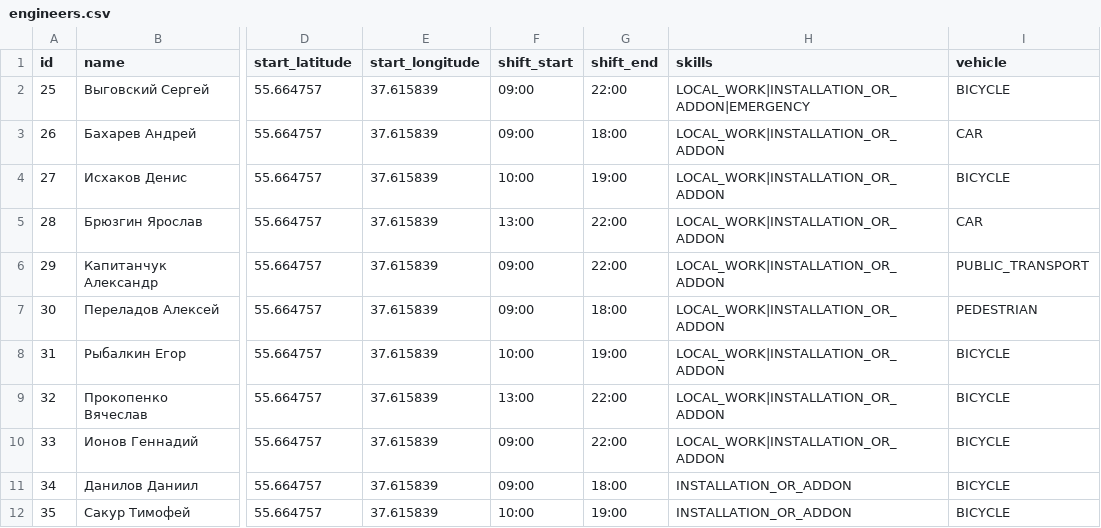
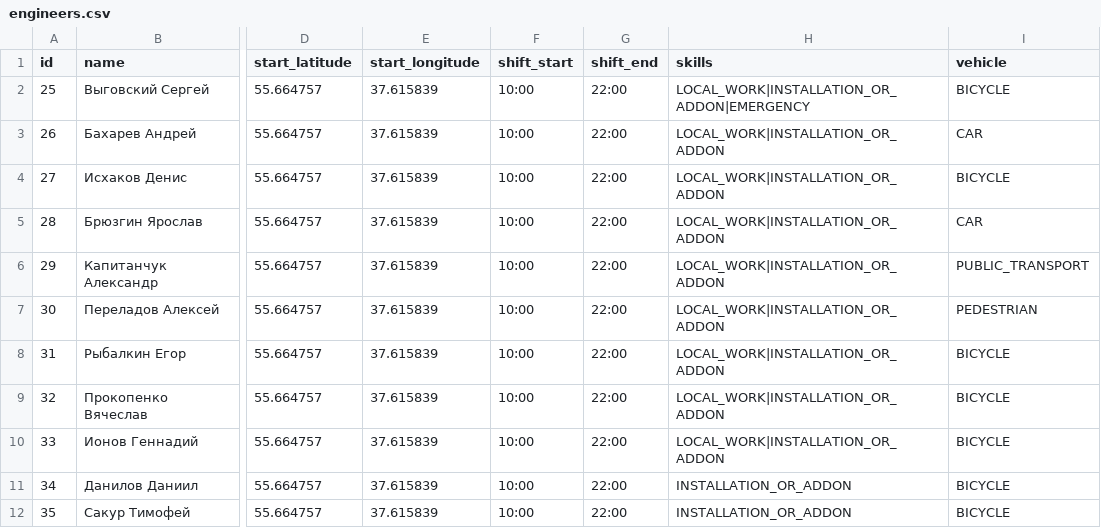
Before and after one commit to SeenSeey/Beeline-TimeWindow-Routing, a CSV file: server/src/main/resources/demo/dataset/yugo-centr/engineers.csv, drawn as a sheet; only a part is shown, gaps mark what is left out; the diff names each change by its address in the sheet, - before the commit and + after, or states it on an @@ line.

```diff
--- a/server/src/main/resources/demo/dataset/yugo-centr/engineers.csv
+++ b/server/src/main/resources/demo/dataset/yugo-centr/engineers.csv
-F2:F3 (shift_start): 09:00
+F2:F3 (shift_start): 10:00
-G3 (shift_end): 18:00
+G3 (shift_end): 22:00
-G4 (shift_end): 19:00
+G4 (shift_end): 22:00
-F5 (shift_start): 13:00
+F5 (shift_start): 10:00
-F6:F7 (shift_start): 09:00
+F6:F7 (shift_start): 10:00
-G7 (shift_end): 18:00
+G7 (shift_end): 22:00
-G8 (shift_end): 19:00
+G8 (shift_end): 22:00
-F9 (shift_start): 13:00
+F9 (shift_start): 10:00
-F10:F11 (shift_start): 09:00
+F10:F11 (shift_start): 10:00
-G11 (shift_end): 18:00
+G11 (shift_end): 22:00
-G12 (shift_end): 19:00
+G12 (shift_end): 22:00
```
Also changed, not shown: server/src/main/resources/demo/dataset/vostok/engineers.csv, server/src/main/resources/demo/dataset/yugo-vostok/engineers.csv, 5 other files.
